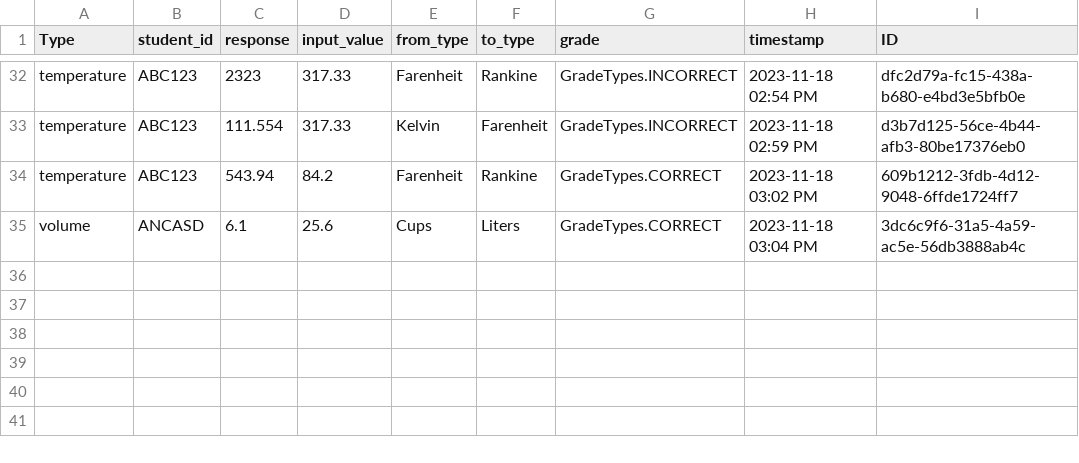
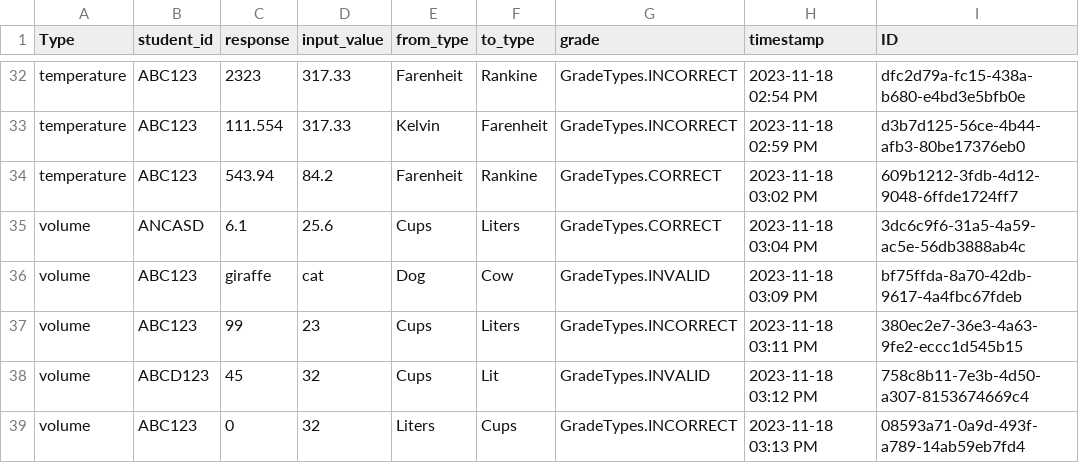
Before and after one commit to dsnutter/portfolio-conversion-units, a CSV file: src/dsnutter_conversion_units/configuration/responses_config.csv, drawn as a sheet; only a part is shown, gaps mark what is left out.

Commit message:
added more unit tests for helper functions

```diff
--- a/src/dsnutter_conversion_units/configuration/responses_config.csv
+++ b/src/dsnutter_conversion_units/configuration/responses_config.csv
@@ -35 +35,5 @@ temperature,ABC123,543.94,84.2,Farenheit,Rankine,GradeTypes.CORRECT,2023-11-18 0
 volume,ANCASD,6.1,25.6,Cups,Liters,GradeTypes.CORRECT,2023-11-18 03:04 PM,3dc6c9f6-31a5-4a59-ac5e-56db3888ab4c
+volume,ABC123,giraffe,cat,Dog,Cow,GradeTypes.INVALID,2023-11-18 03:09 PM,bf75ffda-8a70-42db-9617-4a4fbc67fdeb
+volume,ABC123,99,23,Cups,Liters,GradeTypes.INCORRECT,2023-11-18 03:11 PM,380ec2e7-36e3-4a63-9fe2-eccc1d545b15
+volume,ABCD123,45,32,Cups,Lit,GradeTypes.INVALID,2023-11-18 03:12 PM,758c8b11-7e3b-4d50-a307-8153674669c4
+volume,ABC123,0,32,Liters,Cups,GradeTypes.INCORRECT,2023-11-18 03:13 PM,08593a71-0a9d-493f-a789-14ab59eb7fd4
```
Also changed, not shown: 6 other files.
